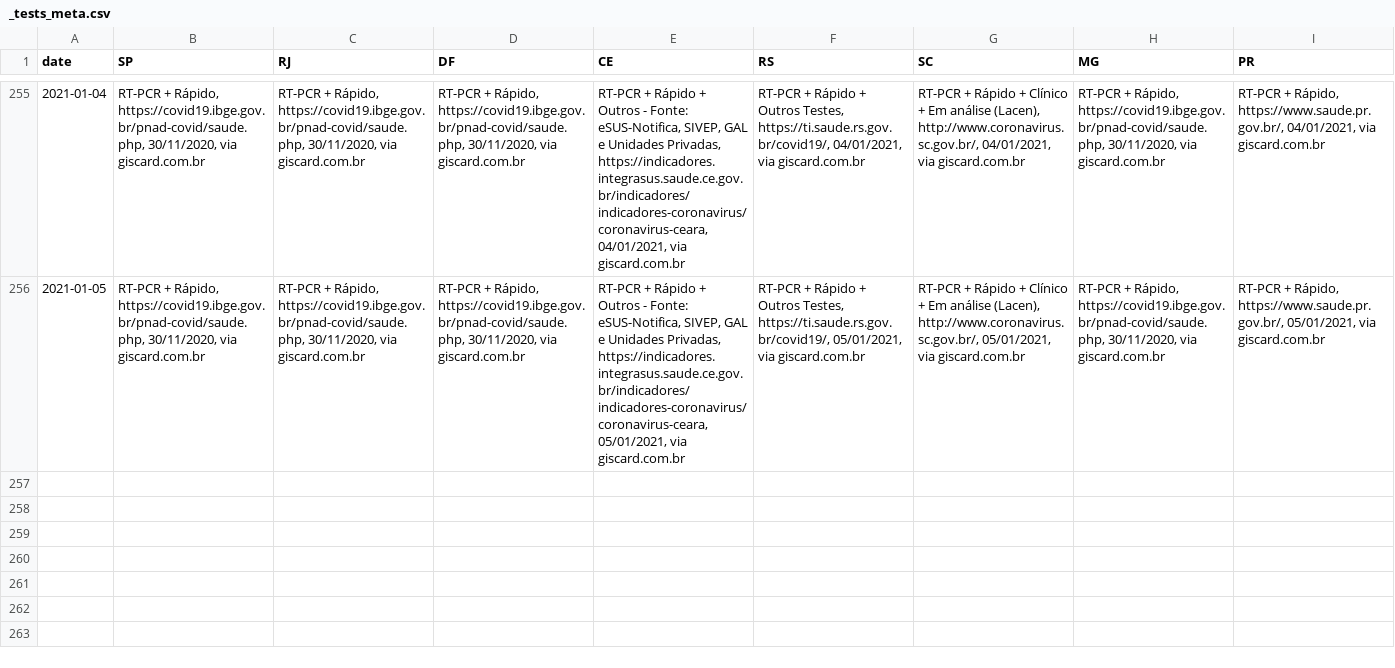
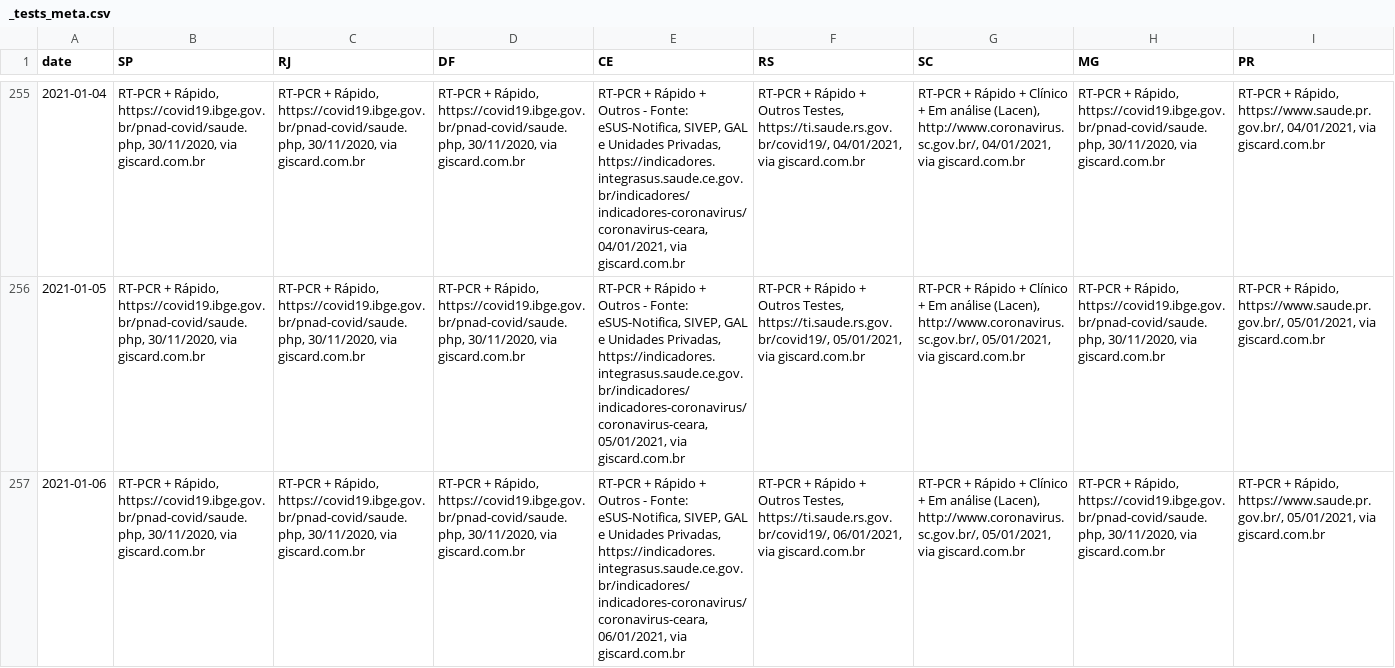
Before and after one commit to spdrio/covid19br, a CSV file: _tests_meta.csv, drawn as a sheet; only a part is shown, gaps mark what is left out; rows hold the shown columns only; the diff names each change by its address in the sheet, - before the commit and + after, or states it on an @@ line.

```diff
--- a/_tests_meta.csv
+++ b/_tests_meta.csv
+row 257: 2021-01-06 | RT-PCR + Rápido, https://covid19.ibge.gov.br/pnad-covid/saude.php, 30/11/2020, via giscard.com.br | RT-PCR + Rápido, https://covid19.ibge.gov.br/pnad-covid/saude.php, 30/11/2020, via giscard.com.br | RT-PCR + Rápido, https://covid19.ibge.gov.br/pnad-covid/saude.php, 30/11/2020, via giscard.com.br | RT-PCR + Rápido + Outros - Fonte: eSUS-Notifica, SIVEP, GAL e Unidades Privadas, https://indicadores.integrasus.saude.ce.gov.br/indicadores/indicadores-coronavirus/coronavirus-ceara, 06/01/2021, via giscard.com.br | RT-PCR + Rápido + Outros Testes, https://ti.saude.rs.gov.br/covid19/, 06/01/2021, via giscard.com.br | RT-PCR + Rápido + Clínico + Em análise (Lacen), http://www.coronavirus.sc.gov.br/, 05/01/2021, via giscard.com.br | RT-PCR + Rápido, https://covid19.ibge.gov.br/pnad-covid/saude.php, 30/11/2020, via giscard.com.br | RT-PCR + Rápido, https://www.saude.pr.gov.br/, 05/01/2021, via giscard.com.br
```
Also changed, not shown: cases-brazil-cities.csv, cases-brazil-states.csv, 5 other files.
